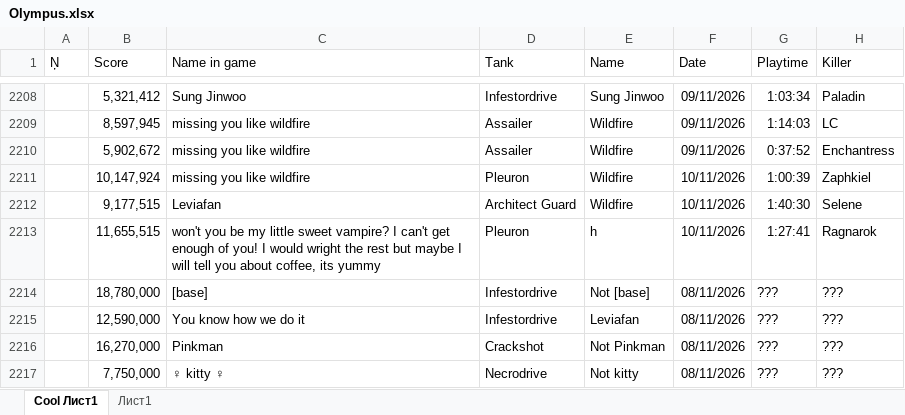
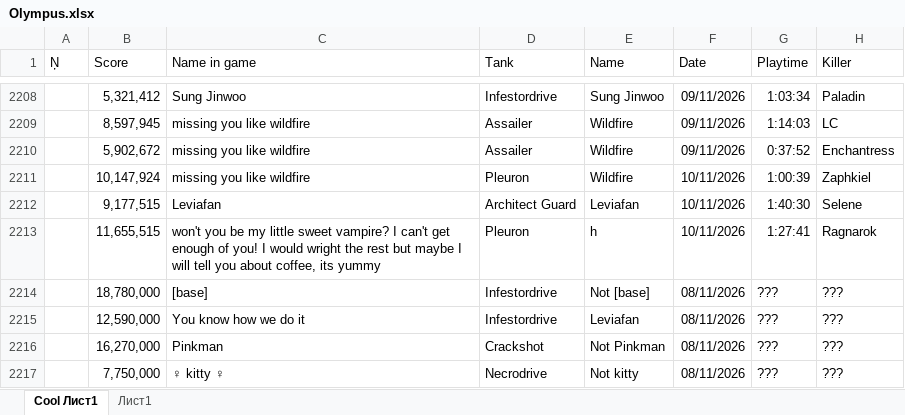
Before and after one commit to Tejmq/OlympusBot, an Excel workbook: data/Olympus.xlsx, sheet Cool Лист1, drawn as a sheet; only a part is shown, gaps mark what is left out; values as stored, in another font and other column widths than the file's, no borders; the diff covers the shown part only; the diff names each change by its address in the sheet, - before the commit and + after, or states it on an @@ line.

Commit message:
Add files via upload

```diff
--- a/data/Olympus.xlsx (sheet Cool Лист1)
+++ b/data/Olympus.xlsx (sheet Cool Лист1)
-E2212 (Name): Wildfire
+E2212 (Name): Leviafan
```
Also changed, not shown: 1 added row and 1 edited cell elsewhere in this sheet.
